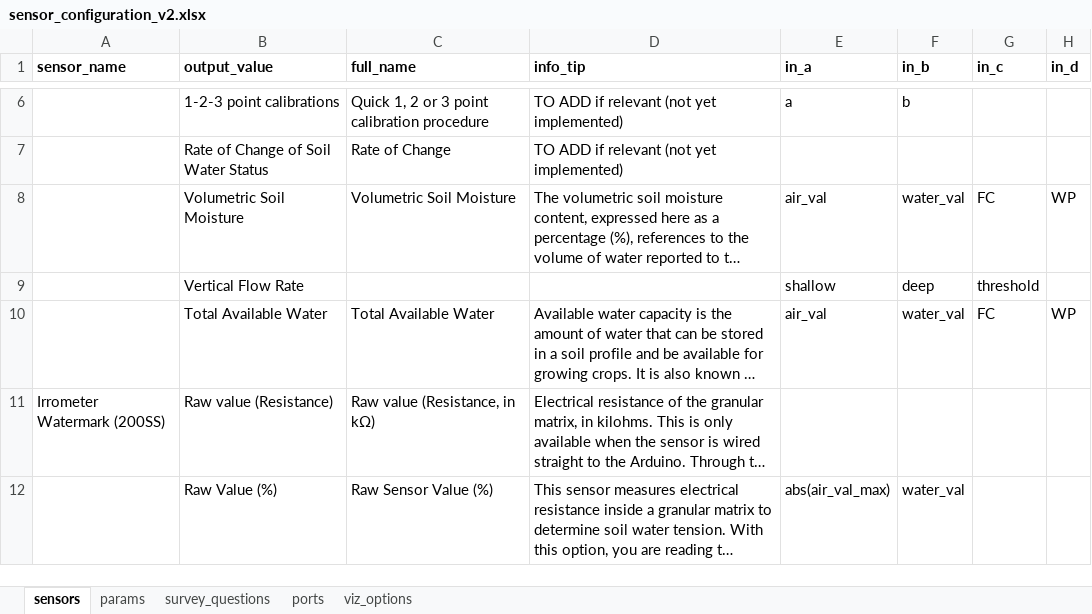
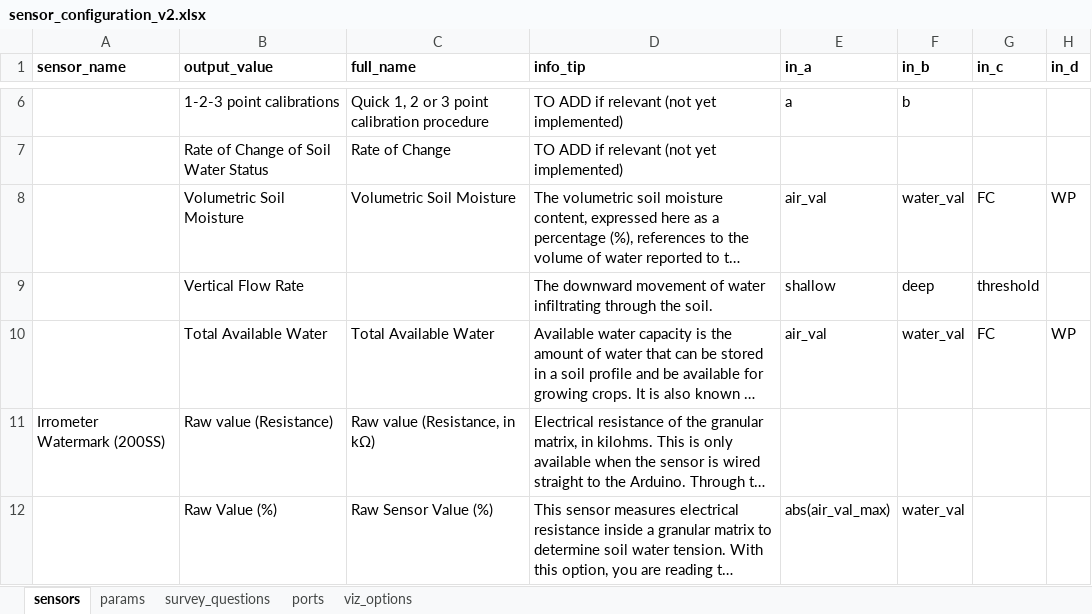
Before and after one commit to FernLag/NodeFlow-Onsite-Sensing-System, an Excel workbook: data/sensor_configuration_v2.xlsx, sheet sensors, drawn as a sheet; only a part is shown, gaps mark what is left out; long unchanged cells end in …; values as stored, in another font and other column widths than the file's, no borders; the diff names each change by its address in the sheet, - before the commit and + after, or states it on an @@ line.

```diff
--- a/data/sensor_configuration_v2.xlsx (sheet sensors)
+++ b/data/sensor_configuration_v2.xlsx (sheet sensors)
-D9 (info_tip): (empty)
+D9 (info_tip): The downward movement of water infiltrating through the soil.
```
Also changed, not shown: 3 other files.
